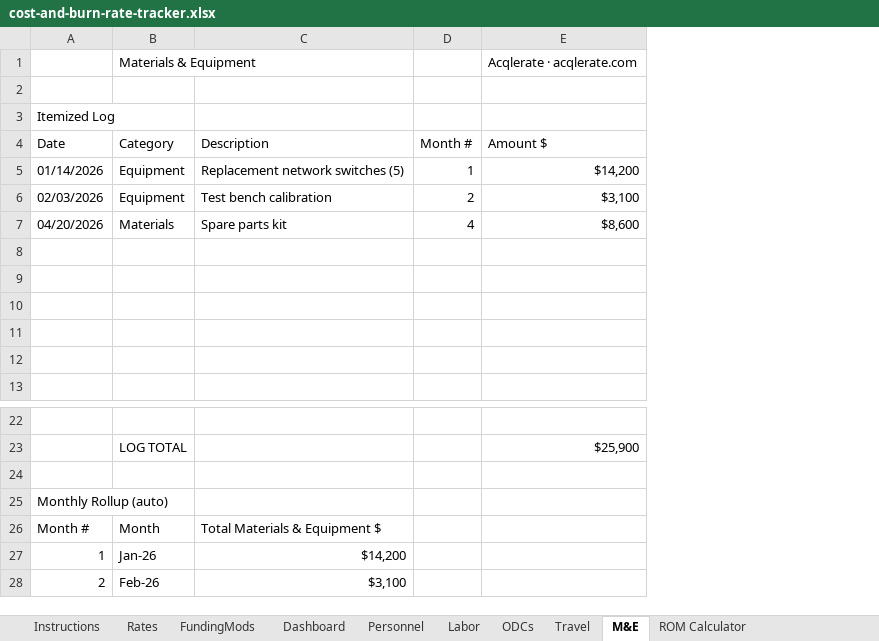
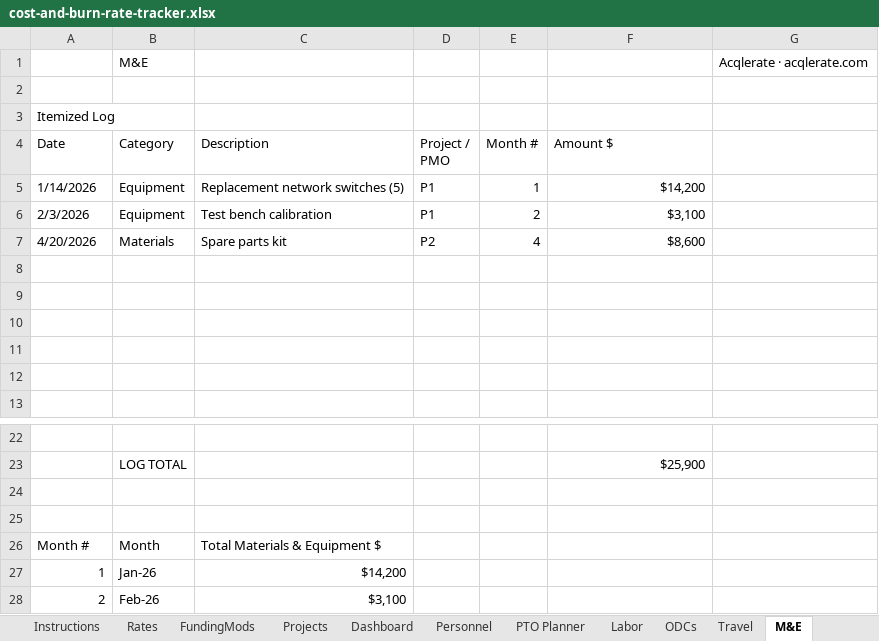
Before and after one commit to jumpmasterguy/acq-pro, an Excel workbook: client/public/examples/cost-and-burn-rate-tracker.xlsx, sheet M&E, drawn as a sheet; only a part is shown, gaps mark what is left out; values as stored, in another font and other column widths than the file's, no cell formats; charts and pictures not drawn; removed rows and columns are numbered as before the commit, all else as after; ↵ is a line break in a cell; the diff names each change by its address in the sheet, - before the commit and + after, or states it on an @@ line.

Commit message:
Restructure cost tracker: multi-project funding + PTO Planner
- Add Projects tab as single source of funding truth: one row per
  project/task order, Labor/Travel/ODC/M&E funded $ per project, and
  an auto Program/Task Order Overview showing spend-to-date per
  project per CLIN so each USG client's funding stays isolated.
- Labor: add Project/PMO column, allow multiple rows per employee
  (split billing across projects), autofilter for show-by-project.
- ODCs/Travel/M&E: add Project column + autofilter, same pattern.
- FundingMods repositioned as a historical audit log only; Dashboard
  TOA and CLIN Funding Status now read live from Projects tab.
- Replace Personnel PTO accrual/balance tracking with a standalone
  PTO Planner tab (planned vs actual hours per month, not tied to
  billing or projects, since PTO cost already lives in Fringe).
- Update Instructions and curriculum.ts attachment description.

```diff
--- a/client/public/examples/cost-and-burn-rate-tracker.xlsx (sheet M&E)
+++ b/client/public/examples/cost-and-burn-rate-tracker.xlsx (sheet M&E)
+sheet tab: Projects
+sheet tab: PTO Planner
+column D, rows 4-7: Project / ↵ PMO | P1 | P1 | P2
+column G, empty
-row 1:  | Materials & Equipment |  |  | Acqlerate · acqlerate.com
+row 1:  | M&E |  |  |  |  | Acqlerate · acqlerate.com
-A5: 01/14/2026
+A5: 1/14/2026
-A6: 02/03/2026
+A6: 2/3/2026
-A7: 04/20/2026
+A7: 4/20/2026
-A25: Monthly Rollup (auto)
+A25: (empty)
```
Also changed, not shown: sheet Labor, sheet Dashboard, sheet Instructions, sheet Personnel, sheet Travel, sheet ODCs, 1 more sheet, cell formats, formulas that keep their value, charts or pictures, 1 other file.
